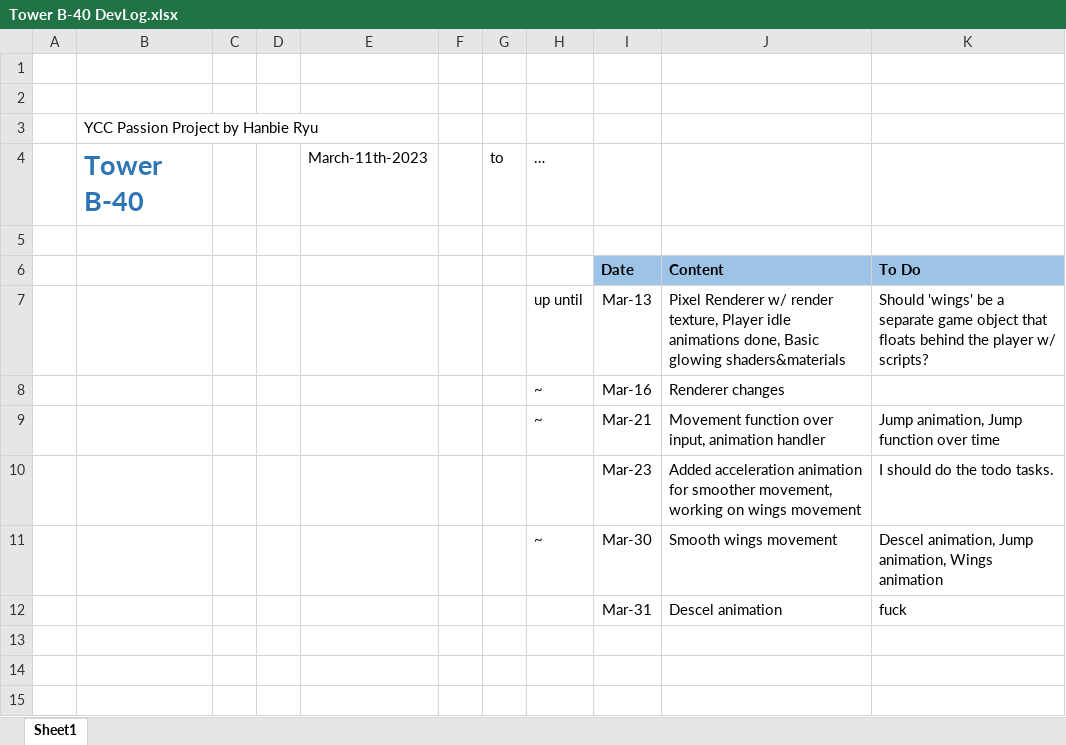
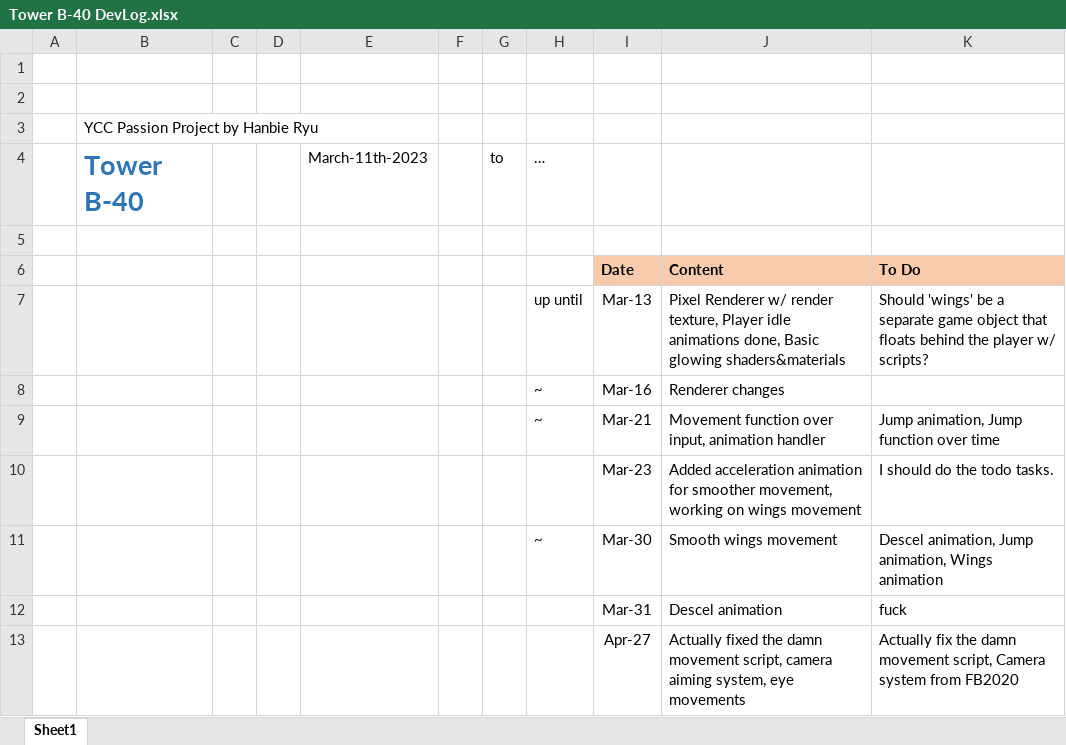
Before and after one commit to PyMeKal/Tower_B-40, an Excel workbook: Tower B-40 DevLog.xlsx, sheet Sheet1, drawn as a sheet; values as stored, in another font and other column widths than the file's, no borders; the diff names each change by its address in the sheet, - before the commit and + after, or states it on an @@ line.

Commit message:
Camera&Eyes script, movement fix

```diff
--- a/Tower B-40 DevLog.xlsx (sheet Sheet1)
+++ b/Tower B-40 DevLog.xlsx (sheet Sheet1)
-I6:K6 fill: #9DC3E6
+I6:K6 fill: #F8CBAD
+row 13:  |  |  |  |  |  |  |  | Apr-27 | Actually fixed the damn movement script, camera aiming system, eye movements | Actually fix the damn movement script, Camera system from FB2020
```
Also changed, not shown: 8 other files.
